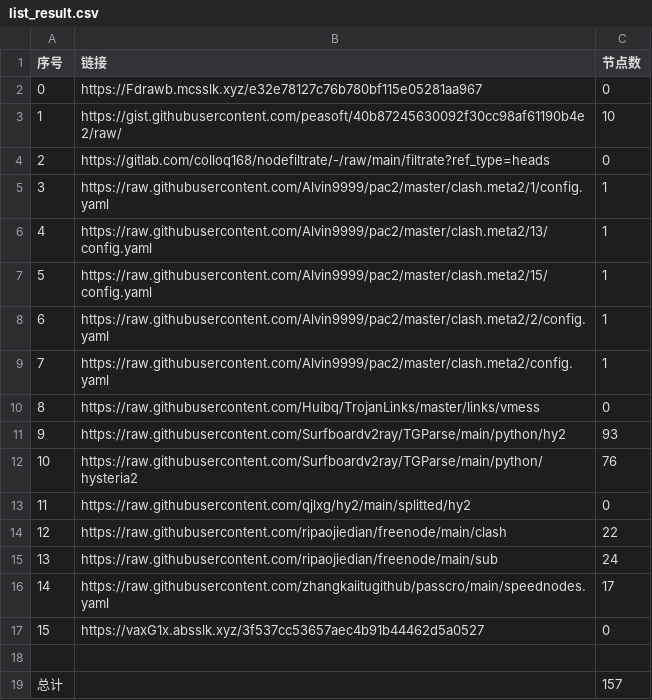
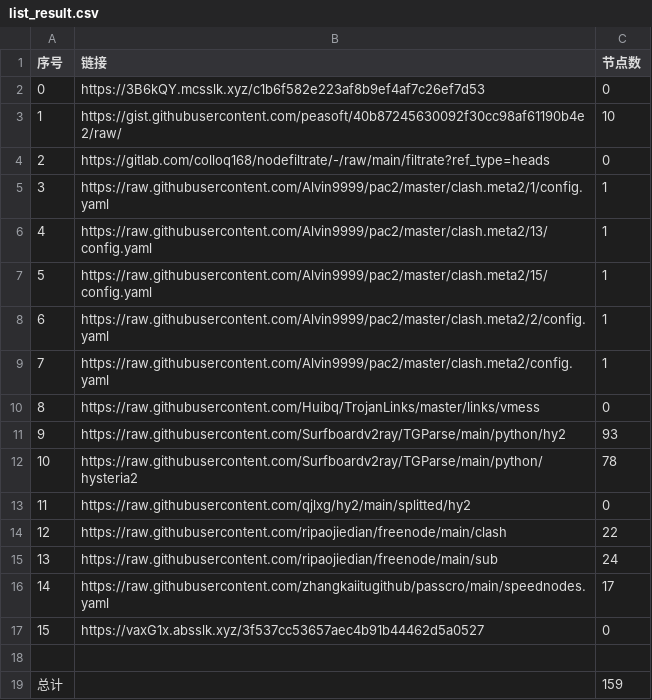
Before and after one commit to sileopro/NoMoreWalls, a CSV file: list_result.csv, drawn as a sheet.

```diff
--- a/list_result.csv
+++ b/list_result.csv
@@ -1,3 +1,3 @@
 序号,链接,节点数
-0,https://Fdrawb.mcsslk.xyz/e32e78127c76b780bf115e05281aa967,0
+0,https://3B6kQY.mcsslk.xyz/c1b6f582e223af8b9ef4af7c26ef7d53,0
 1,https://gist.githubusercontent.com/peasoft/40b87245630092f30cc98af61190b4e2/raw/,10
@@ -11,3 +11,3 @@
 9,https://raw.githubusercontent.com/Surfboardv2ray/TGParse/main/python/hy2,93
-10,https://raw.githubusercontent.com/Surfboardv2ray/TGParse/main/python/hysteria2,76
+10,https://raw.githubusercontent.com/Surfboardv2ray/TGParse/main/python/hysteria2,78
 11,https://raw.githubusercontent.com/qjlxg/hy2/main/splitted/hy2,0
@@ -18,2 +18,2 @@
 
-总计,,157
+总计,,159
```
Also changed, not shown: 8 other files.
